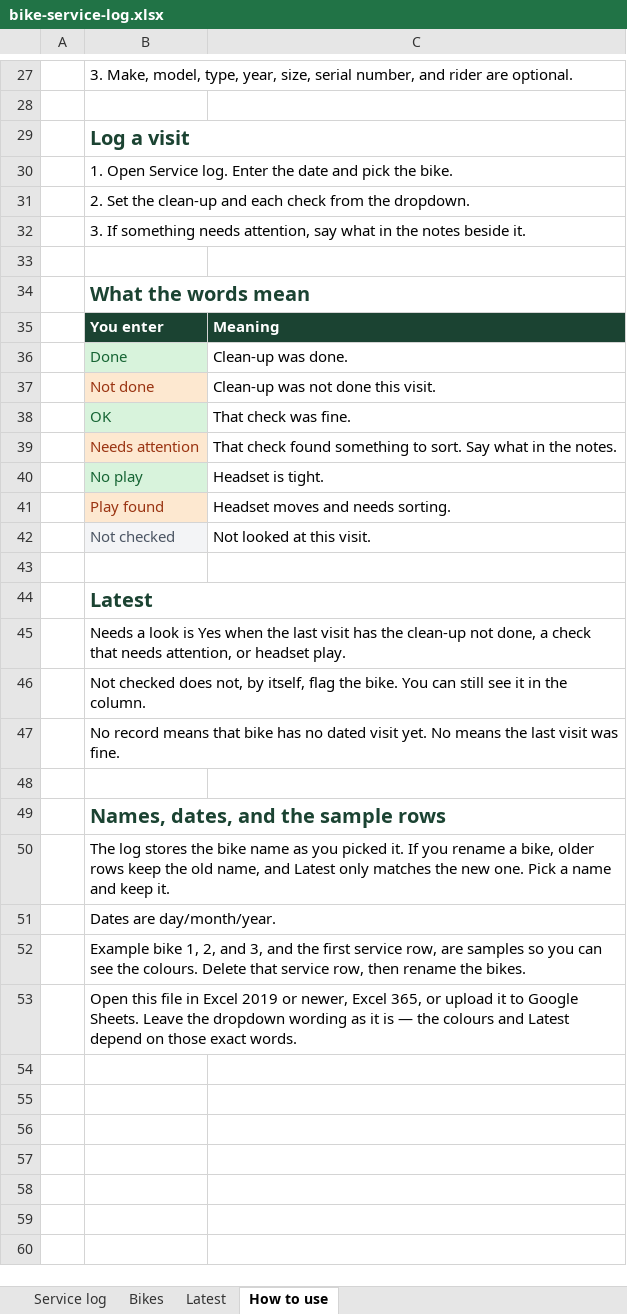
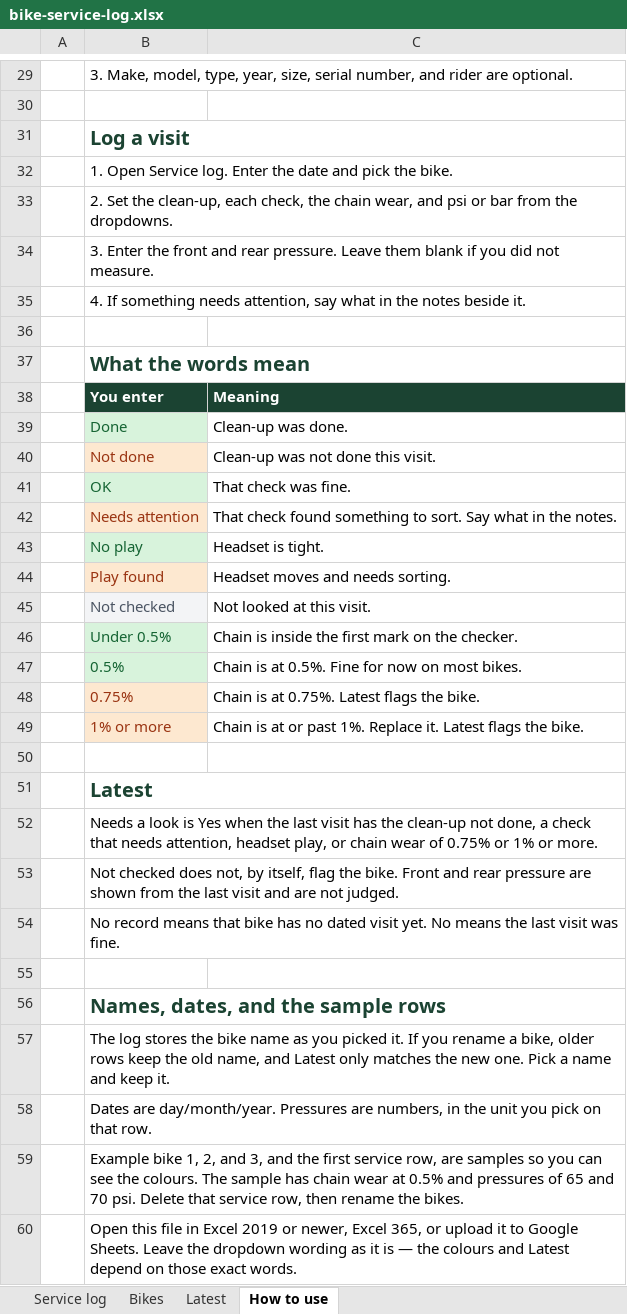
Before and after one commit to jondapoole/add-automated-tests-off-platform-project, an Excel workbook: bike-service-log.xlsx, sheet How to use, drawn as a sheet; only a part is shown, gaps mark what is left out; values as stored, in another font and other column widths than the file's, no borders; addresses are those after the commit; the diff covers the shown part only; the diff names each change by its address in the sheet, - before the commit and + after, or states it on an @@ line.

```diff
--- a/bike-service-log.xlsx (sheet How to use)
+++ b/bike-service-log.xlsx (sheet How to use)
-B33: …Set the clean-up and each check from the dropdown.
+B33: …Set the clean-up, each check, the chain wear, and psi or bar from the dropdowns.
-B34: 3. If something needs attention, say what in the notes beside it.
+B34: 3. Enter the front and rear pressure. Leave them blank if you did not measure.
+row 35:  | 4. If something needs attention, say what in the notes beside it.
+row 46:  | Under 0.5% | Chain is inside the first mark on the checker.
+row 47:  | 0.5% | Chain is at 0.5%. Fine for now on most bikes.
+row 48:  | 0.75% | Chain is at 0.75%. Latest flags the bike.
+row 49:  | 1% or more | Chain is at or past 1%. Replace it. Latest flags the bike.
-B52: …needs attention, or headset play.
+B52: …needs attention, headset play, or chain wear of 0.75% or 1% or more.
-B53: …the bike. You can still see it in the column.
+B53: …the bike. Front and rear pressure are shown from the last visit and are not judged.
-B58: …are day/month/year.
+B58: …are day/month/year. Pressures are numbers, in the unit you pick on that row.
-B59: …the colours. Delete that…
+B59: …the colours. The sample has chain wear at 0.5% and pressures of 65 and 70 psi. Delete that…
```
Also changed, not shown: 2 added rows and 5 edited cells elsewhere in this sheet, sheet Latest, sheet Service log.
